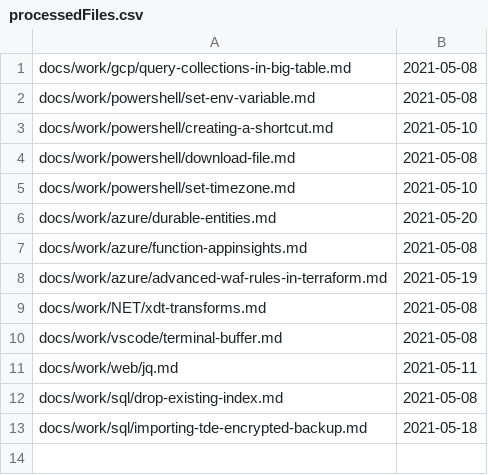
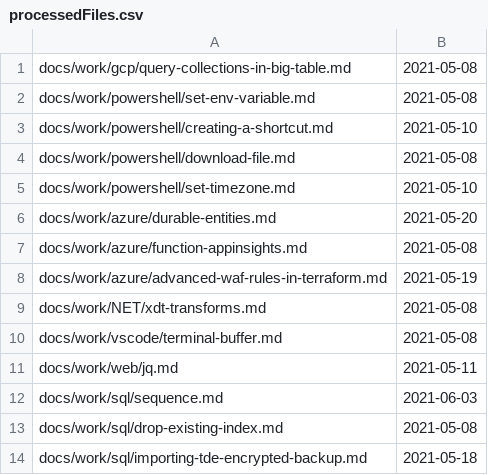
Before and after one commit to westerndevs/western-devs-website, a CSV file: processedFiles.csv, drawn as a sheet; the diff names each change by its address in the sheet, - before the commit and + after, or states it on an @@ line.

```diff
--- a/processedFiles.csv
+++ b/processedFiles.csv
+row 12: docs/work/sql/sequence.md | 2021-06-03
```
Also changed, not shown: 1 other file.
